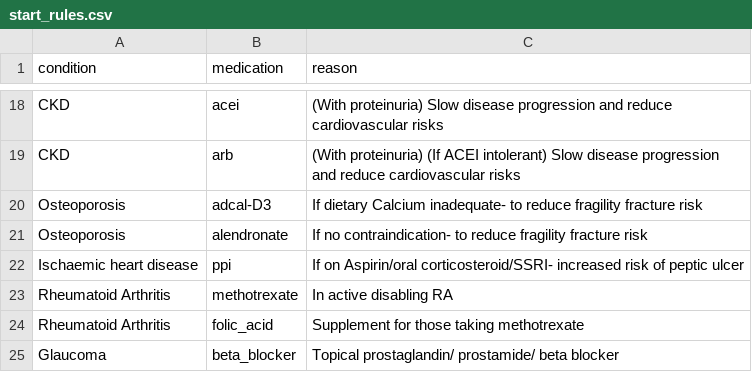
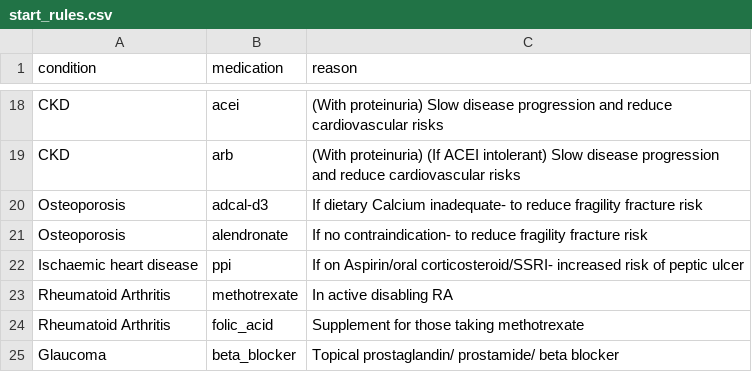
Before and after one commit to MGops/TabDash, a CSV file: data/start_rules.csv, drawn as a sheet; only a part is shown, gaps mark what is left out.

Commit message:
Update start_rules.csv

```diff
--- a/data/start_rules.csv
+++ b/data/start_rules.csv
@@ -19,3 +19,3 @@ CKD,acei,(With proteinuria) Slow disease progression and reduce cardiovascular r
 CKD,arb,(With proteinuria) (If ACEI intolerant) Slow disease progression and reduce cardiovascular risks
-Osteoporosis,adcal-D3,If dietary Calcium inadequate- to reduce fragility fracture risk
+Osteoporosis,adcal-d3,If dietary Calcium inadequate- to reduce fragility fracture risk
 Osteoporosis,alendronate,If no contraindication- to reduce fragility fracture risk
```
